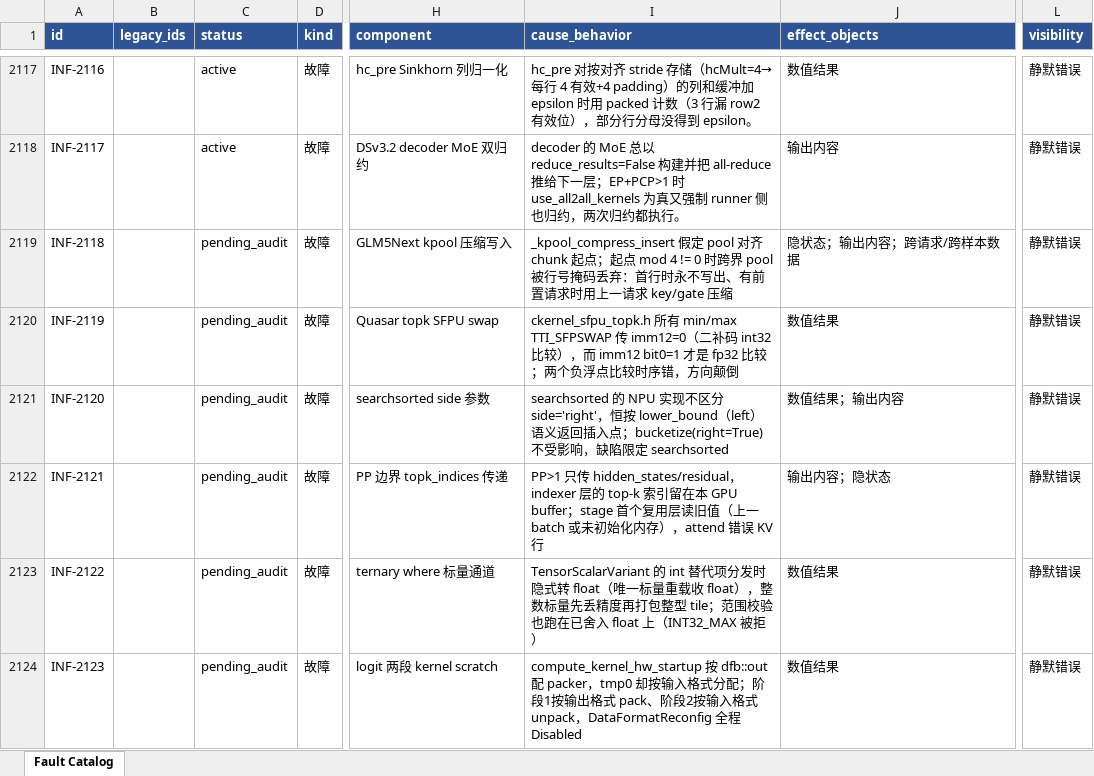
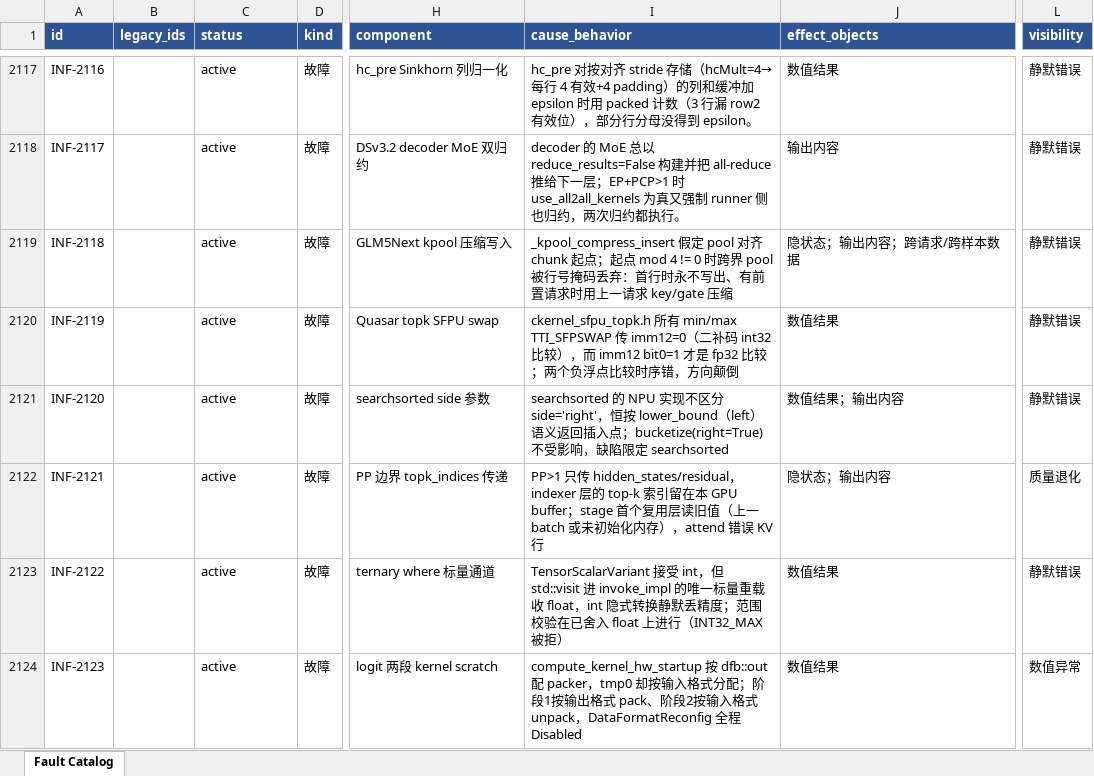
Before and after one commit to RinshannKaihou/inference_error_review, an Excel workbook: views/fault_catalog.xlsx, sheet Fault Catalog, drawn as a sheet; only a part is shown, gaps mark what is left out; values as stored, in another font and other column widths than the file's, no borders; the diff covers the shown part only; the diff names each change by its address in the sheet, - before the commit and + after, or states it on an @@ line.

Commit message:
daily audit 2026-10-23: inference

```diff
--- a/views/fault_catalog.xlsx (sheet Fault Catalog)
+++ b/views/fault_catalog.xlsx (sheet Fault Catalog)
-C2119:C2124 (status): pending_audit
+C2119:C2124 (status): active
-J2122 (effect_objects): 输出内容；隐状态
+J2122 (effect_objects): 隐状态；输出内容
-L2122 (visibility): 静默错误
+L2122 (visibility): 质量退化
-I2123 (cause_behavior): TensorScalarVariant 的 int 替代项分发时隐式转 float（唯一标量重载收 float），整数标量先丢精度再打包整型 tile；范围校验也跑在已舍入 float 上（INT32_MAX 被拒…
+I2123 (cause_behavior): TensorScalarVariant 接受 int，但 std::visit 进 invoke_impl 的唯一标量重载收 float，int 隐式转换静默丢精度；范围校验在已舍入 float 上进行（INT32_MAX 被拒…
-L2124 (visibility): 静默错误
+L2124 (visibility): 数值异常
```
Also changed, not shown: 32 edited cells elsewhere in this sheet, 29 other files.
